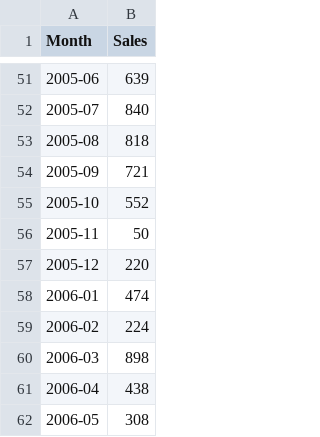
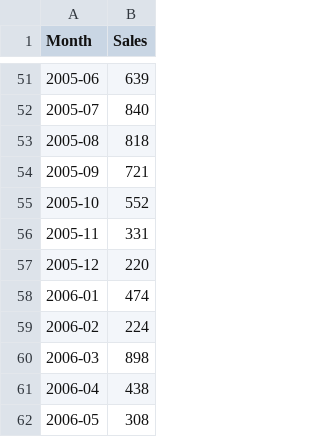
Before and after one commit to jayz1k/pizzasales, a CSV file: Pizza Sales.csv, drawn as a sheet; only a part is shown, gaps mark what is left out.

Commit message:
Update Pizza Sales.csv

```diff
--- a/Pizza Sales.csv
+++ b/Pizza Sales.csv
@@ -55,3 +55,3 @@
 2005-10;552
-2005-11;50
+2005-11;331
 2005-12;220
```
